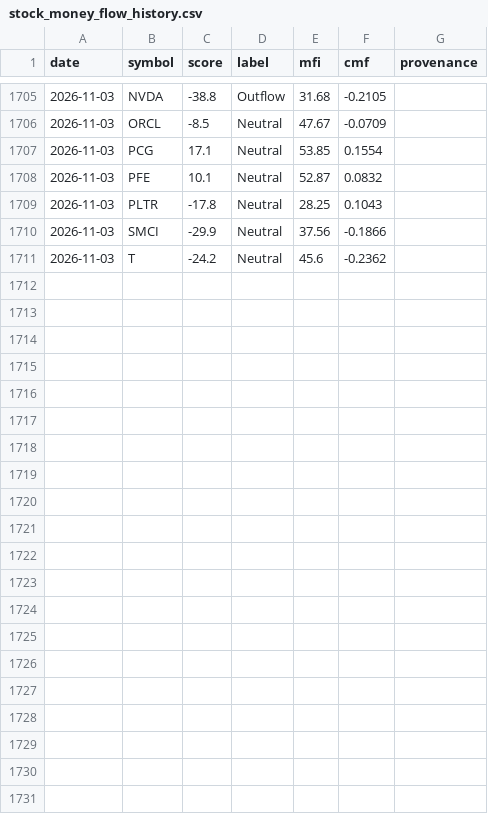
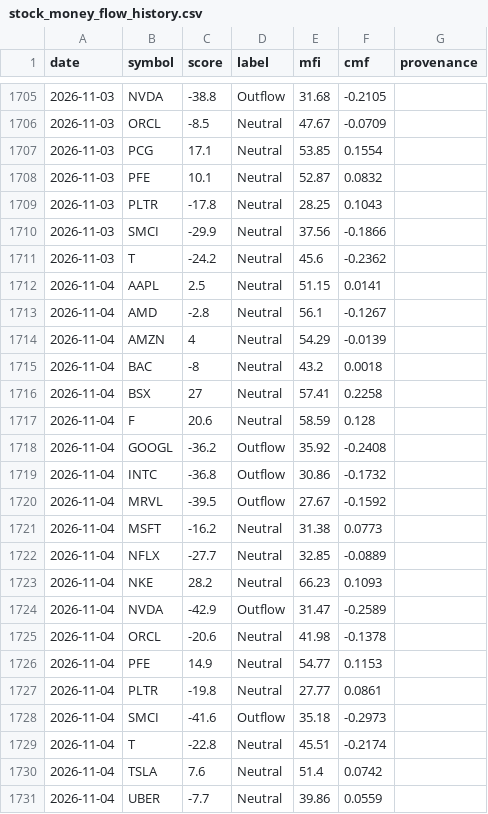
Before and after one commit to btabiado/alpine-data, a CSV file: data/stock_money_flow_history.csv, drawn as a sheet; only a part is shown, gaps mark what is left out.

```diff
--- a/data/stock_money_flow_history.csv
+++ b/data/stock_money_flow_history.csv
@@ -1711 +1711,21 @@ date,symbol,score,label,mfi,cmf,provenance
 2026-11-03,T,-24.2,Neutral,45.6,-0.2362,
+2026-11-04,AAPL,2.5,Neutral,51.15,0.0141,
+2026-11-04,AMD,-2.8,Neutral,56.1,-0.1267,
+2026-11-04,AMZN,4,Neutral,54.29,-0.0139,
+2026-11-04,BAC,-8,Neutral,43.2,0.0018,
+2026-11-04,BSX,27,Neutral,57.41,0.2258,
+2026-11-04,F,20.6,Neutral,58.59,0.128,
+2026-11-04,GOOGL,-36.2,Outflow,35.92,-0.2408,
+2026-11-04,INTC,-36.8,Outflow,30.86,-0.1732,
+2026-11-04,MRVL,-39.5,Outflow,27.67,-0.1592,
+2026-11-04,MSFT,-16.2,Neutral,31.38,0.0773,
+2026-11-04,NFLX,-27.7,Neutral,32.85,-0.0889,
+2026-11-04,NKE,28.2,Neutral,66.23,0.1093,
+2026-11-04,NVDA,-42.9,Outflow,31.47,-0.2589,
+2026-11-04,ORCL,-20.6,Neutral,41.98,-0.1378,
+2026-11-04,PFE,14.9,Neutral,54.77,0.1153,
+2026-11-04,PLTR,-19.8,Neutral,27.77,0.0861,
+2026-11-04,SMCI,-41.6,Outflow,35.18,-0.2973,
+2026-11-04,T,-22.8,Neutral,45.51,-0.2174,
+2026-11-04,TSLA,7.6,Neutral,51.4,0.0742,
+2026-11-04,UBER,-7.7,Neutral,39.86,0.0559,
```
